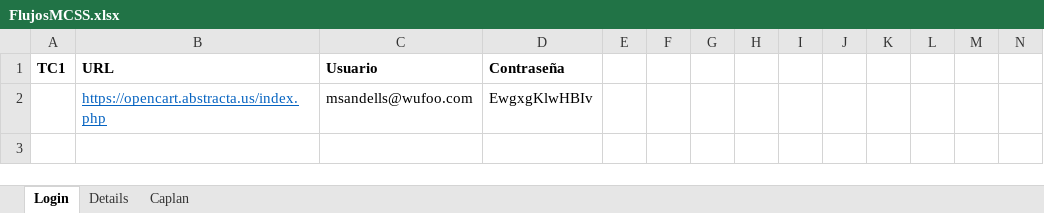
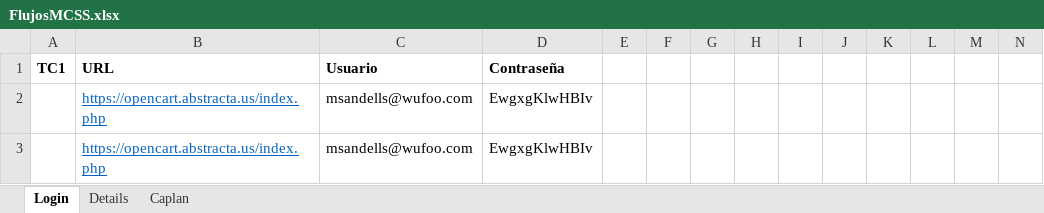
Before and after one commit to Gutarra/tsoft-and-backend-framework-fusion, an Excel workbook: src/main/resources/excel/FlujosMCSS.xlsx, sheet Login, drawn as a sheet; only a part is shown; values as stored, in another font and other column widths than the file's, no borders; rows hold the shown columns only; the diff names each change by its address in the sheet, - before the commit and + after, or states it on an @@ line.

```diff
--- a/src/main/resources/excel/FlujosMCSS.xlsx (sheet Login)
+++ b/src/main/resources/excel/FlujosMCSS.xlsx (sheet Login)
+row 3:  | https://opencart.abstracta.us/index.php | msandells@wufoo.com | EwgxgKlwHBIv
```
Also changed, not shown: sheet Caplan, sheet Details, 12 other files.
